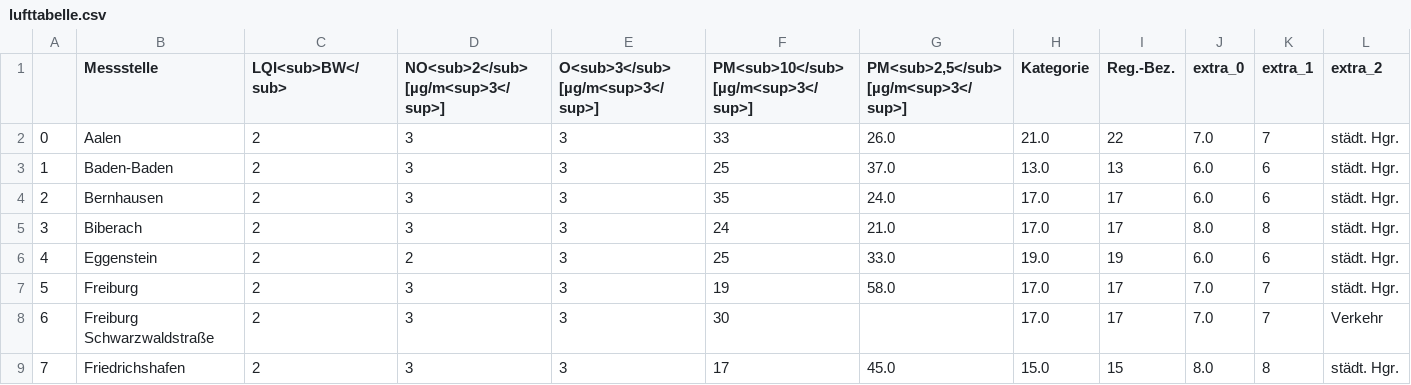
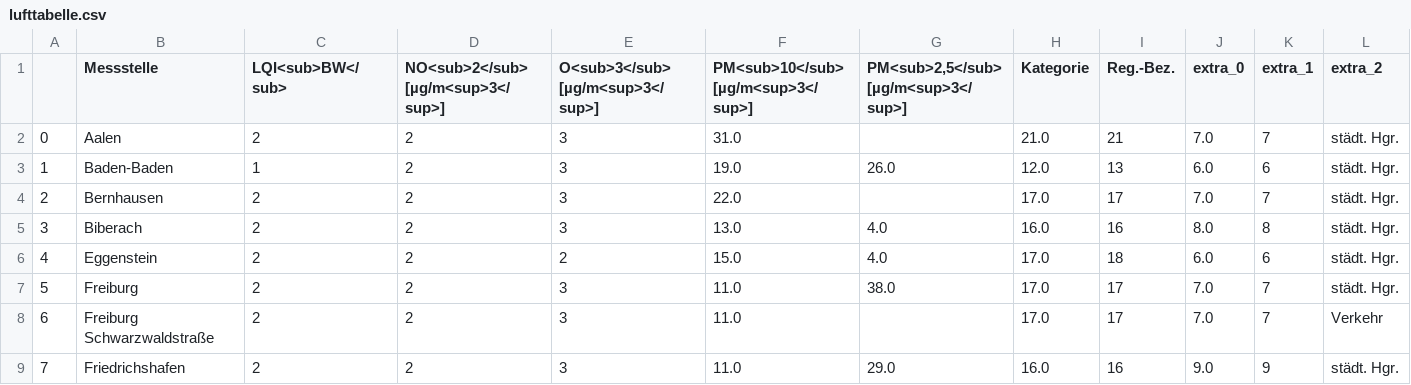
Before and after one commit to ameliewdr/feinstaub_bw, a CSV file: lufttabelle.csv, drawn as a sheet; only a part is shown; the diff covers the shown part only; the diff names each change by its address in the sheet, - before the commit and + after, or states it on an @@ line.

```diff
--- a/lufttabelle.csv
+++ b/lufttabelle.csv
-D2:D5: 3
+D2:D5: 2
-F2: 33
+F2: 31.0
-G2: 26.0
+G2: (empty)
-I2 (Reg.-Bez.): 22
+I2 (Reg.-Bez.): 21
-C3 (LQI<sub>BW</sub>): 2
+C3 (LQI<sub>BW</sub>): 1
-F3: 25
+F3: 19.0
-G3: 37.0
+G3: 26.0
-H3 (Kategorie): 13.0
+H3 (Kategorie): 12.0
-F4: 35
+F4: 22.0
-G4: 24.0
+G4: (empty)
-J4 (extra_0): 6.0
+J4 (extra_0): 7.0
-K4 (extra_1): 6
+K4 (extra_1): 7
-F5: 24
+F5: 13.0
-G5: 21.0
+G5: 4.0
-H5 (Kategorie): 17.0
+H5 (Kategorie): 16.0
-I5 (Reg.-Bez.): 17
+I5 (Reg.-Bez.): 16
-E6 (O<sub>3</sub> [µg/m<sup>3</sup>]): 3
+E6 (O<sub>3</sub> [µg/m<sup>3</sup>]): 2
-F6: 25
+F6: 15.0
-G6: 33.0
+G6: 4.0
-H6 (Kategorie): 19.0
+H6 (Kategorie): 17.0
-I6 (Reg.-Bez.): 19
+I6 (Reg.-Bez.): 18
-D7:D9: 3
+D7:D9: 2
-F7: 19
+F7: 11.0
-G7: 58.0
+G7: 38.0
-F8: 30
+F8: 11.0
-F9: 17
+F9: 11.0
-G9: 45.0
+G9: 29.0
-H9 (Kategorie): 15.0
+H9 (Kategorie): 16.0
-I9 (Reg.-Bez.): 15
+I9 (Reg.-Bez.): 16
-J9 (extra_0): 8.0
+J9 (extra_0): 9.0
-K9 (extra_1): 8
+K9 (extra_1): 9
```
Also changed, not shown: 143 edited cells elsewhere in this file.
